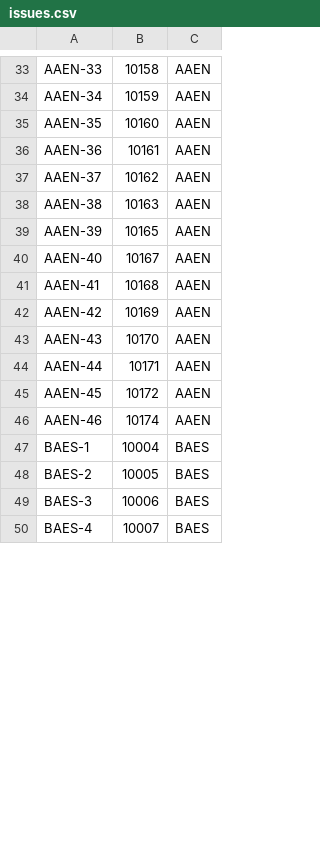
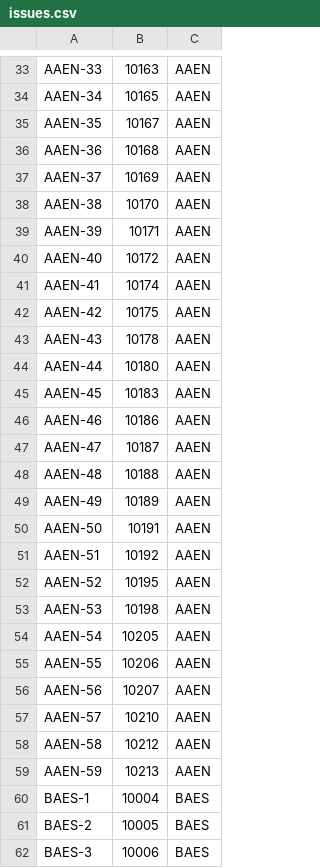
Before and after one commit to sarthak688/dc-app-performance-toolkit, a CSV file: app/datasets/jira/issues.csv, drawn as a sheet; only a part is shown, gaps mark what is left out; the shorter side is filled out with more unchanged rows; the diff covers the shown part only; the diff names each change by its address in the sheet, - before the commit and + after, or states it on an @@ line.

```diff
--- a/app/datasets/jira/issues.csv
+++ b/app/datasets/jira/issues.csv
-B33: 10158
+B33: 10163
-B34: 10159
+B34: 10165
-B35: 10160
+B35: 10167
-B36: 10161
+B36: 10168
-B37: 10162
+B37: 10169
-B38: 10163
+B38: 10170
-B39: 10165
+B39: 10171
-B40: 10167
+B40: 10172
-B41: 10168
+B41: 10174
-B42: 10169
+B42: 10175
-B43: 10170
+B43: 10178
-B44: 10171
+B44: 10180
-B45: 10172
+B45: 10183
-B46: 10174
+B46: 10186
+row 47: AAEN-47 | 10187 | AAEN
+row 48: AAEN-48 | 10188 | AAEN
+row 49: AAEN-49 | 10189 | AAEN
+row 50: AAEN-50 | 10191 | AAEN
+row 51: AAEN-51 | 10192 | AAEN
+row 52: AAEN-52 | 10195 | AAEN
+row 53: AAEN-53 | 10198 | AAEN
+row 54: AAEN-54 | 10205 | AAEN
+row 55: AAEN-55 | 10206 | AAEN
+row 56: AAEN-56 | 10207 | AAEN
+row 57: AAEN-57 | 10210 | AAEN
+row 58: AAEN-58 | 10212 | AAEN
+row 59: AAEN-59 | 10213 | AAEN
```
Also changed, not shown: 26 added rows and 50 edited cells elsewhere in this file, app/datasets/jira/jqls.csv, 17 other files.
